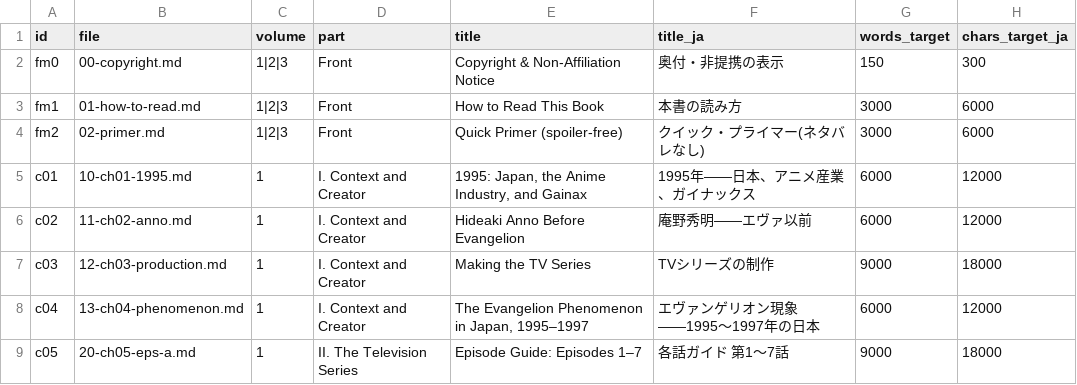
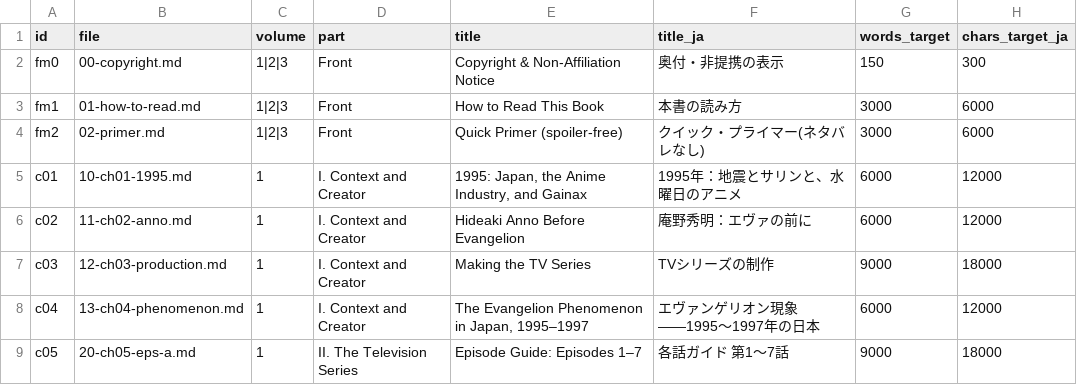
Before and after one commit to TaishiOdagaki/kindle, a CSV file: eva-book/chapters.csv, drawn as a sheet; only a part is shown; the diff names each change by its address in the sheet, - before the commit and + after, or states it on an @@ line.

```diff
--- a/eva-book/chapters.csv
+++ b/eva-book/chapters.csv
-F5 (title_ja): 1995年——日本、アニメ産業、ガイナックス
+F5 (title_ja): 1995年：地震とサリンと、水曜日のアニメ
-F6 (title_ja): 庵野秀明——エヴァ以前
+F6 (title_ja): 庵野秀明：エヴァの前に
```
Also changed, not shown: 6 other files.
